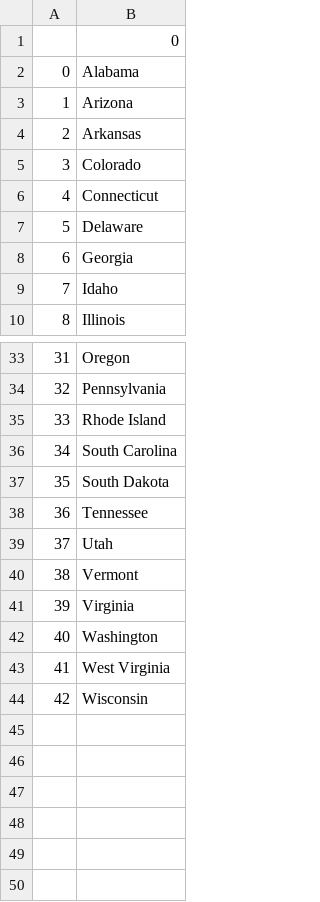
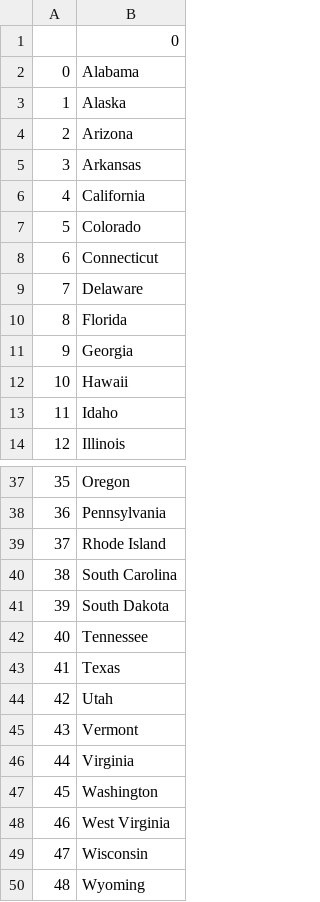
Before and after one commit to hahahania/100_days_of_python, a CSV file: intermediate_level/us-states-game-start/states_to_learn.csv, drawn as a sheet; only a part is shown, gaps mark what is left out; addresses are those after the commit; the diff names each change by its address in the sheet, - before the commit and + after, or states it on an @@ line.

Commit message:
finished game

```diff
--- a/intermediate_level/us-states-game-start/states_to_learn.csv
+++ b/intermediate_level/us-states-game-start/states_to_learn.csv
+row 3: 1 | Alaska
@@ column A renumbered between rows 4 and 49 @@
+row 6: 4 | California
+row 10: 8 | Florida
+row 12: 10 | Hawaii
+row 43: 41 | Texas
+row 50: 48 | Wyoming
```
Also changed, not shown: 1 other file.
